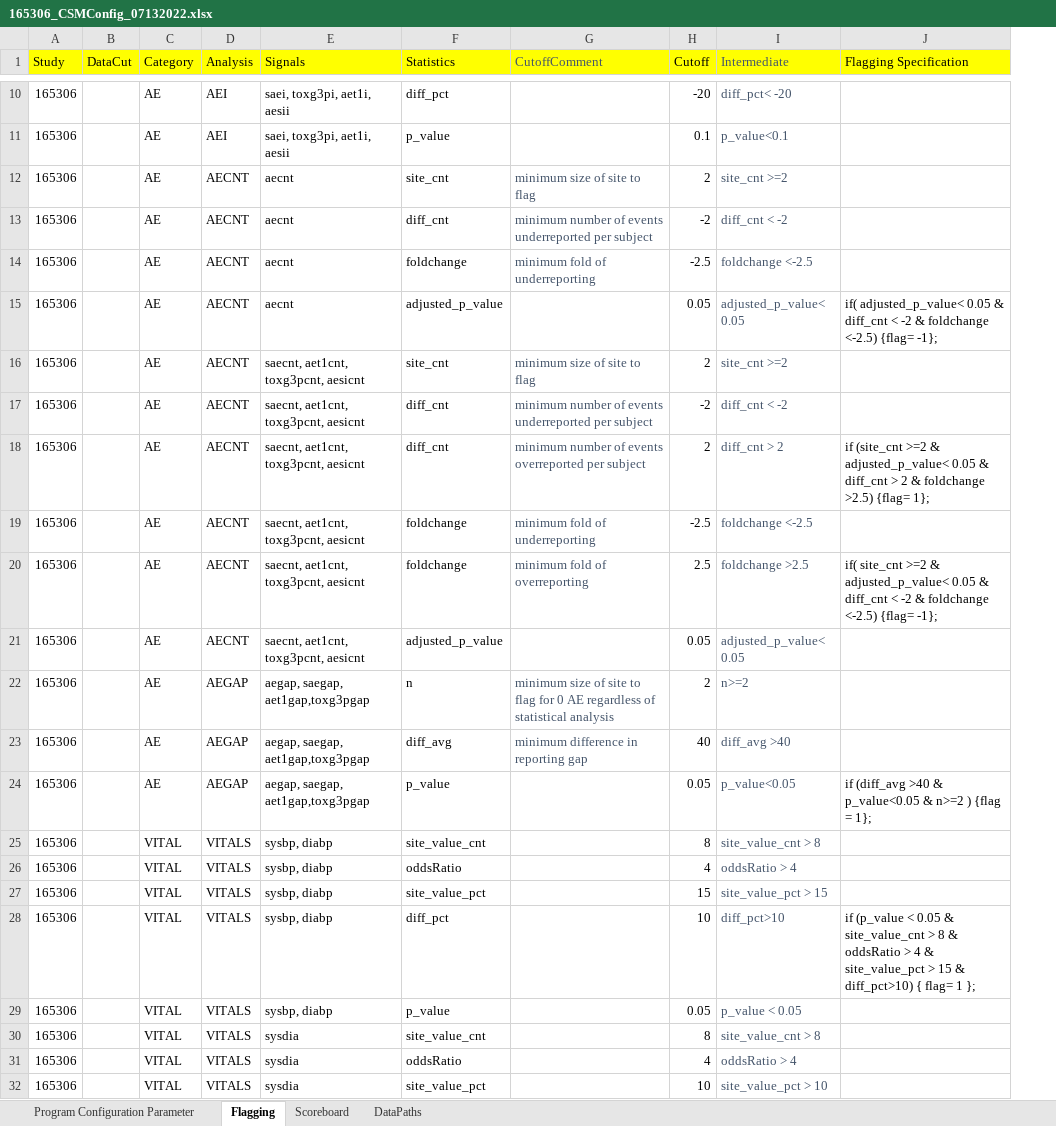
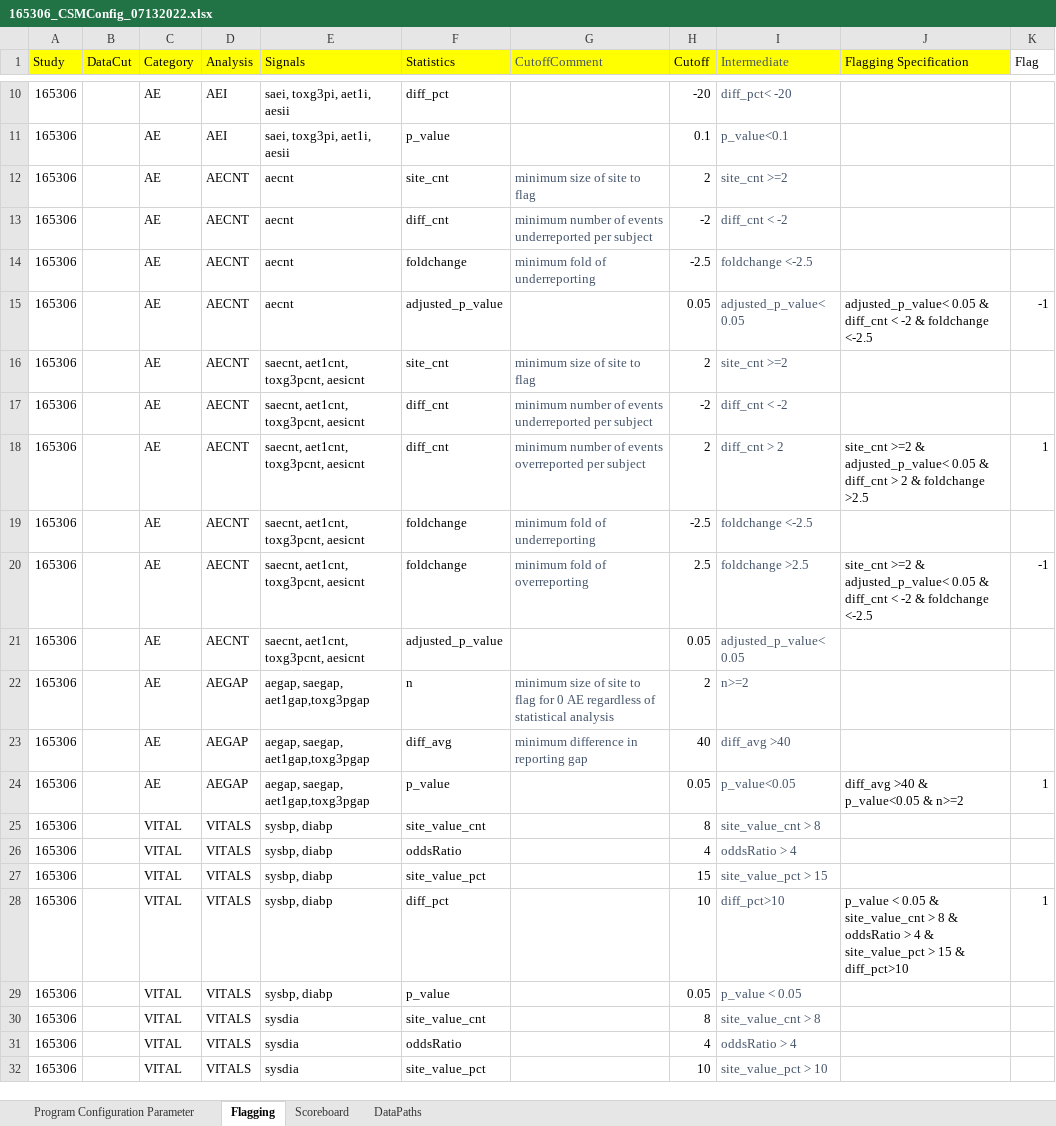
Before and after one commit to fdrennan/lovingr, an Excel workbook: 165306_CSMConfig_07132022.xlsx, sheet Flagging, drawn as a sheet; only a part is shown, gaps mark what is left out; values as stored, in another font and other column widths than the file's, no borders; the diff covers the shown part only; the diff names each change by its address in the sheet, - before the commit and + after, or states it on an @@ line.

Commit message:
save

```diff
--- a/165306_CSMConfig_07132022.xlsx (sheet Flagging)
+++ b/165306_CSMConfig_07132022.xlsx (sheet Flagging)
+column K (Flag), rows 15-28: -1 |  |  | 1 |  | -1 |  |  |  | 1 |  |  |  | 1
-J15 (Flagging Specification): if( adjusted_p_value< 0.05 & diff_cnt < -2 & foldchange <-2.5) {flag= -1};
+J15 (Flagging Specification): adjusted_p_value< 0.05 & diff_cnt < -2 & foldchange <-2.5
-J18 (Flagging Specification): if (site_cnt >=2 & adjusted_p_value< 0.05 & diff_cnt > 2 & foldchange >2.5) {flag= 1};
+J18 (Flagging Specification): site_cnt >=2 & adjusted_p_value< 0.05 & diff_cnt > 2 & foldchange >2.5
-J20 (Flagging Specification): if( site_cnt >=2 & adjusted_p_value< 0.05 & diff_cnt < -2 & foldchange <-2.5) {flag= -1};
+J20 (Flagging Specification): site_cnt >=2 & adjusted_p_value< 0.05 & diff_cnt < -2 & foldchange <-2.5
-J24 (Flagging Specification): if (diff_avg >40 & p_value<0.05 & n>=2 ) {flag = 1};
+J24 (Flagging Specification): diff_avg >40 & p_value<0.05 & n>=2
-J28 (Flagging Specification): if (p_value < 0.05 & site_value_cnt > 8 & oddsRatio > 4 & site_value_pct > 15 & diff_pct>10) { flag= 1 };
+J28 (Flagging Specification): p_value < 0.05 & site_value_cnt > 8 & oddsRatio > 4 & site_value_pct > 15 & diff_pct>10
```
Also changed, not shown: 7 edited cells elsewhere in this sheet.
